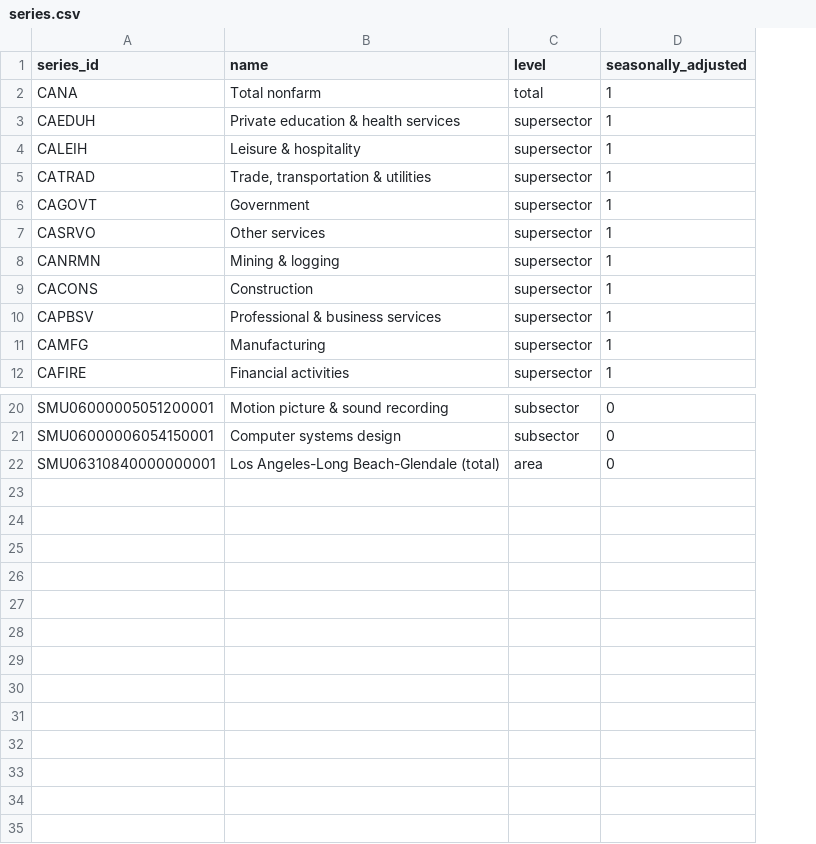
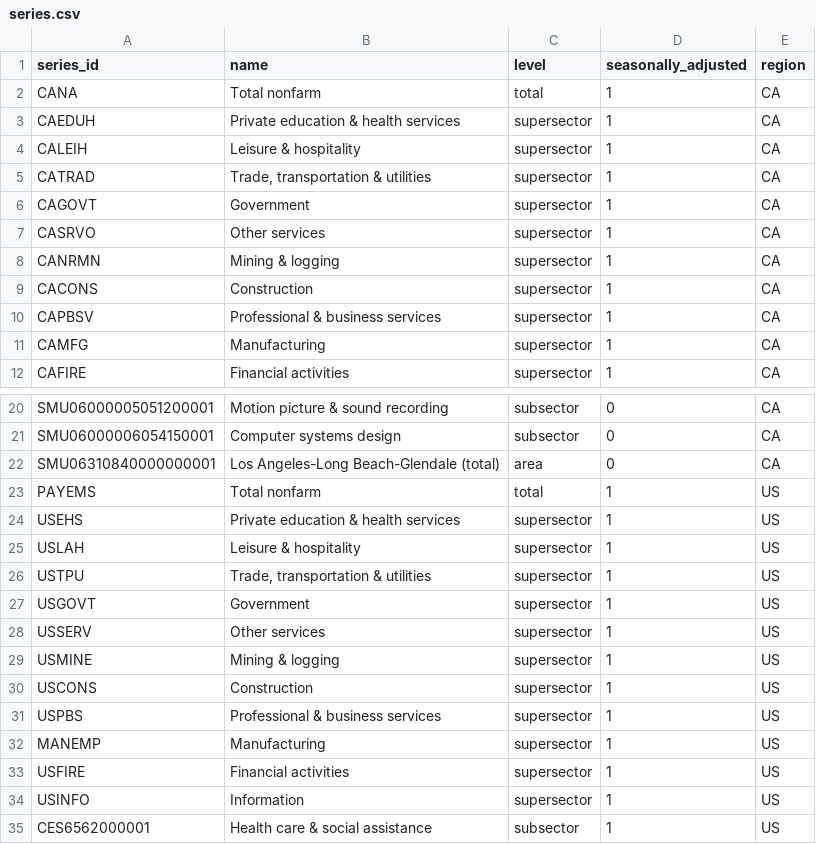
Before and after one commit to resulisik/california-jobs-by-sector, a CSV file: data/processed/series.csv, drawn as a sheet; only a part is shown, gaps mark what is left out; the diff names each change by its address in the sheet, - before the commit and + after, or states it on an @@ line.

Commit message:
Update processed extracts (U.S. jobs, stock prices)

```diff
--- a/data/processed/series.csv
+++ b/data/processed/series.csv
+column E (region), rows 2-12: all CA; rows 20-22: all CA
+row 23: PAYEMS | Total nonfarm | total | 1 | US
+row 24: USEHS | Private education & health services | supersector | 1 | US
+row 25: USLAH | Leisure & hospitality | supersector | 1 | US
+row 26: USTPU | Trade, transportation & utilities | supersector | 1 | US
+row 27: USGOVT | Government | supersector | 1 | US
+row 28: USSERV | Other services | supersector | 1 | US
+row 29: USMINE | Mining & logging | supersector | 1 | US
+row 30: USCONS | Construction | supersector | 1 | US
+row 31: USPBS | Professional & business services | supersector | 1 | US
+row 32: MANEMP | Manufacturing | supersector | 1 | US
+row 33: USFIRE | Financial activities | supersector | 1 | US
+row 34: USINFO | Information | supersector | 1 | US
+row 35: CES6562000001 | Health care & social assistance | subsector | 1 | US
```
Also changed, not shown: 3 other files.
